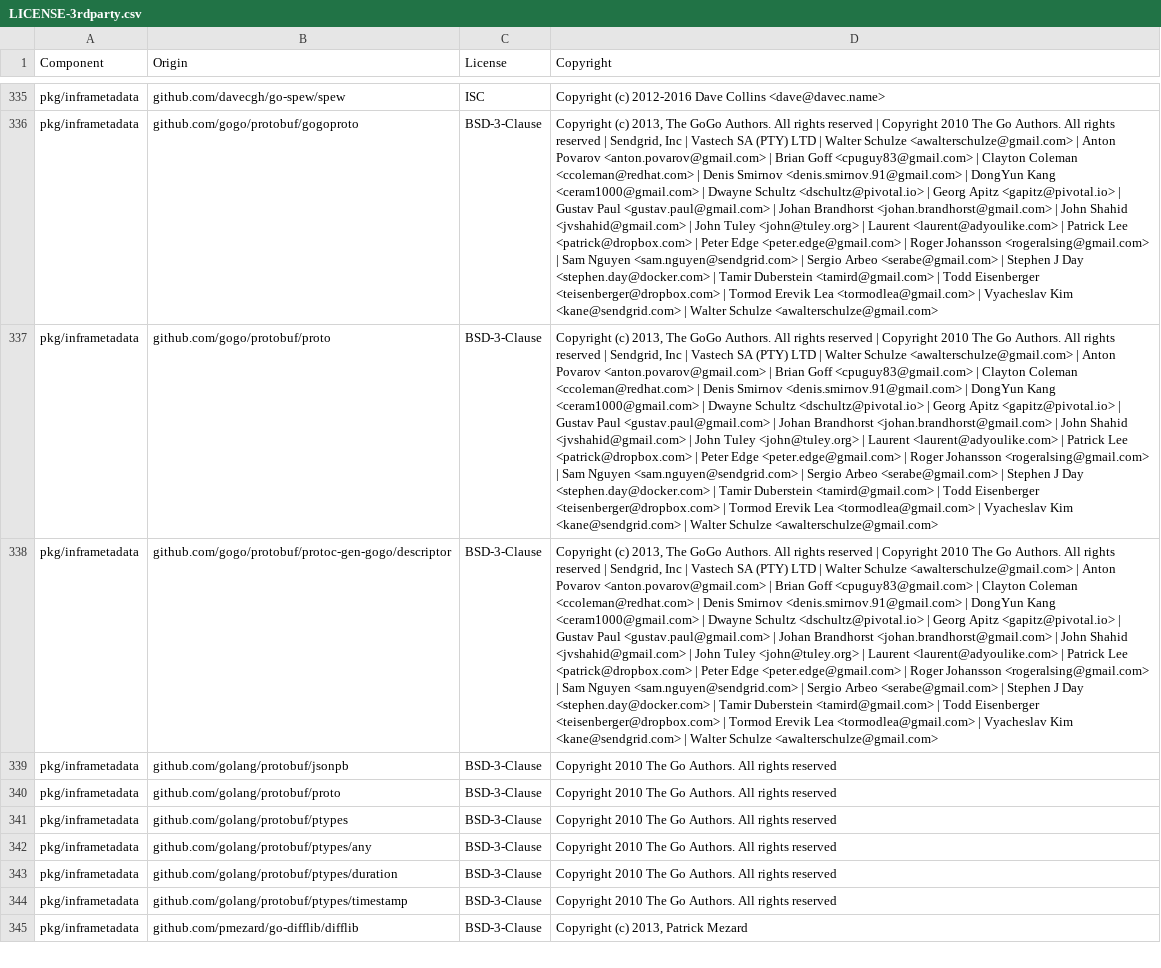
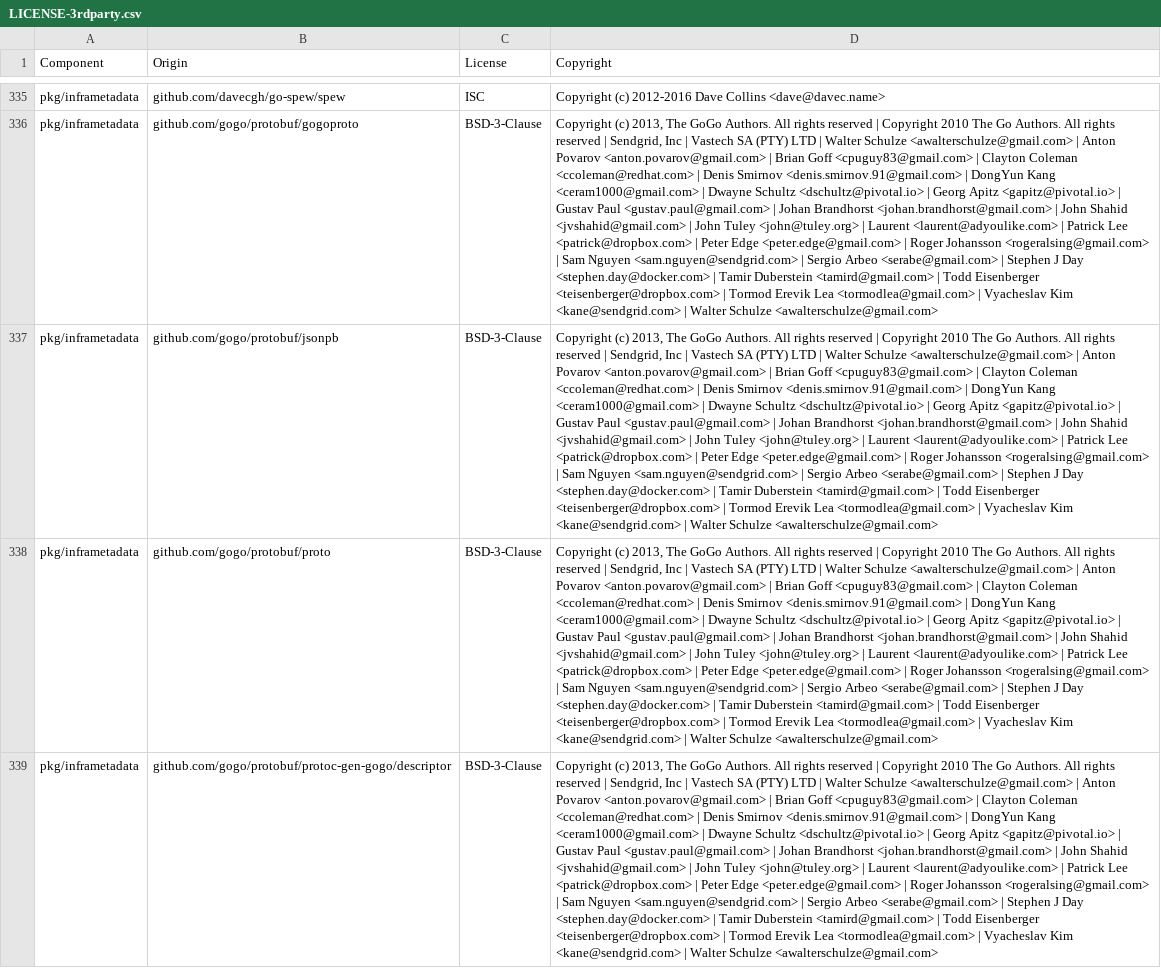
Before and after one commit to DataDog/opentelemetry-mapping-go, a CSV file: LICENSE-3rdparty.csv, drawn as a sheet; only a part is shown, gaps mark what is left out; the shorter side is filled out with more unchanged rows; the diff covers the shown part only; the diff names each change by its address in the sheet, - before the commit and + after, or states it on an @@ line.

```diff
--- a/LICENSE-3rdparty.csv
+++ b/LICENSE-3rdparty.csv
+row 337: pkg/inframetadata | github.com/gogo/protobuf/jsonpb | BSD-3-Clause | Copyright (c) 2013, The GoGo Authors. All rights reserved | Copyright 2010 The Go Authors. All rights reserved | Sendgrid, Inc | Vastech SA (PTY) LTD | Walter Schulze <awalterschulze@gmail.com> | Anton Povarov <anton.povarov@gmail.com> | Brian Goff <cpuguy83@gmail.com> | Clayton Coleman <ccoleman@redhat.com> | Denis Smirnov <denis.smirnov.91@gmail.com> | DongYun Kang <ceram1000@gmail.com> | Dwayne Schultz <dschultz@pivotal.io> | Georg Apitz <gapitz@pivotal.io> | Gustav Paul <gustav.paul@gmail.com> | Johan Brandhorst <johan.brandhorst@gmail.com> | John Shahid <jvshahid@gmail.com> | John Tuley <john@tuley.org> | Laurent <laurent@adyoulike.com> | Patrick Lee <patrick@dropbox.com> | Peter Edge <peter.edge@gmail.com> | Roger Johansson <rogeralsing@gmail.com> | Sam Nguyen <sam.nguyen@sendgrid.com> | Sergio Arbeo <serabe@gmail.com> | Stephen J Day <stephen.day@docker.com> | Tamir Duberstein <tamird@gmail.com> | Todd Eisenberger <teisenberger@dropbox.com> | Tormod Erevik Lea <tormodlea@gmail.com> | Vyacheslav Kim <kane@sendgrid.com> | Walter Schulze <awalterschulze@gmail.com>
```
Also changed, not shown: 8 added rows elsewhere in this file, 6 other files.
